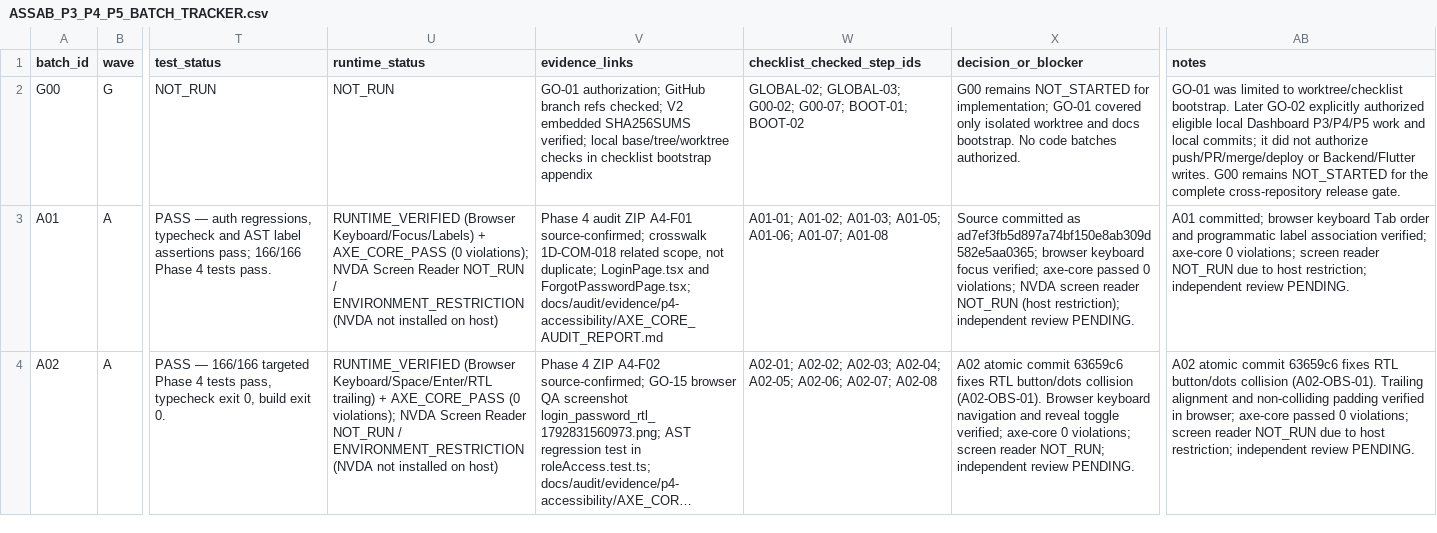
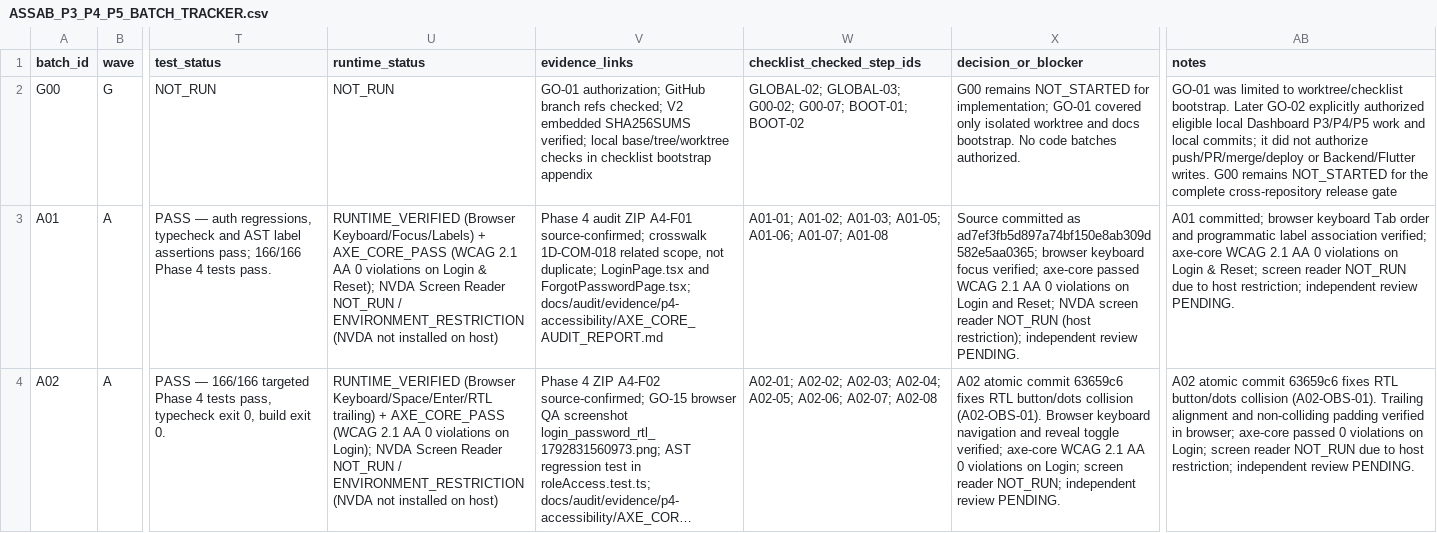
Before and after one commit to mahmoudmagdy200000-code/dashboard, a CSV file: docs/audit/ASSAB_P3_P4_P5_BATCH_TRACKER.csv, drawn as a sheet; only a part is shown, gaps mark what is left out; long unchanged cells end in …; the diff covers the shown part only; the diff names each change by its address in the sheet, - before the commit and + after, or states it on an @@ line.

Commit message:
docs(audit): correct axe-core scope to WCAG 2.1 AA on entry views and classify internal views as NOT_RUN

```diff
--- a/docs/audit/ASSAB_P3_P4_P5_BATCH_TRACKER.csv
+++ b/docs/audit/ASSAB_P3_P4_P5_BATCH_TRACKER.csv
-AB2 (notes): …cross-repository release gate.
+AB2 (notes): …cross-repository release gate
-U3 (runtime_status): …+ AXE_CORE_PASS (0 violations); NVDA Screen…
+U3 (runtime_status): …+ AXE_CORE_PASS (WCAG 2.1 AA 0 violations on Login & Reset); NVDA Screen…
-X3 (decision_or_blocker): …axe-core passed 0 violations; NVDA screen…
+X3 (decision_or_blocker): …axe-core passed WCAG 2.1 AA 0 violations on Login and Reset; NVDA screen…
-AB3 (notes): …verified; axe-core 0 violations; screen reader…
+AB3 (notes): …verified; axe-core WCAG 2.1 AA 0 violations on Login & Reset; screen reader…
-U4 (runtime_status): …+ AXE_CORE_PASS (0 violations); NVDA Screen…
+U4 (runtime_status): …+ AXE_CORE_PASS (WCAG 2.1 AA 0 violations on Login); NVDA Screen…
-X4 (decision_or_blocker): …verified; axe-core 0 violations; screen reader…
+X4 (decision_or_blocker): …verified; axe-core WCAG 2.1 AA 0 violations on Login; screen reader…
-AB4 (notes): …passed 0 violations; screen reader…
+AB4 (notes): …passed 0 violations on Login; screen reader…
```
Also changed, not shown: 30 edited cells elsewhere in this file, 5 other files.
